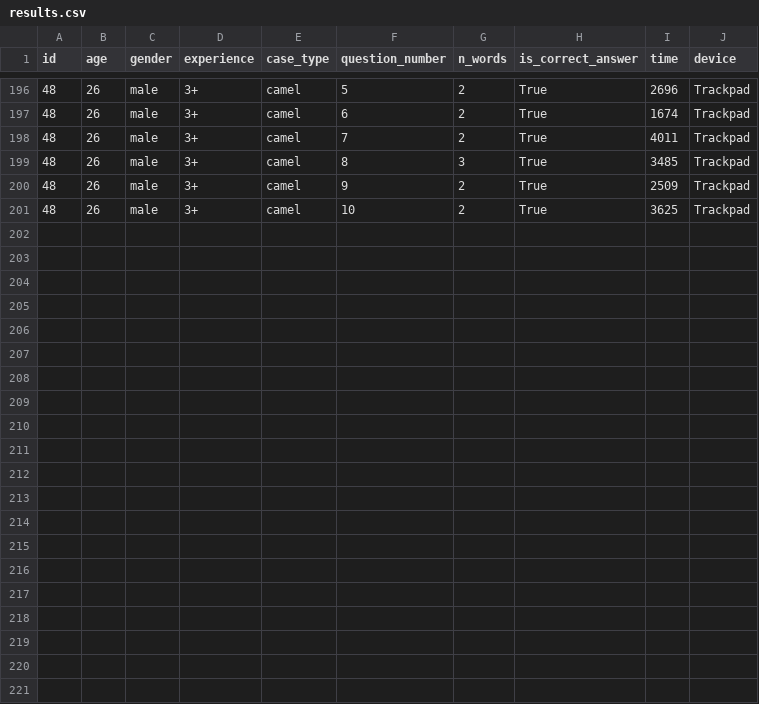
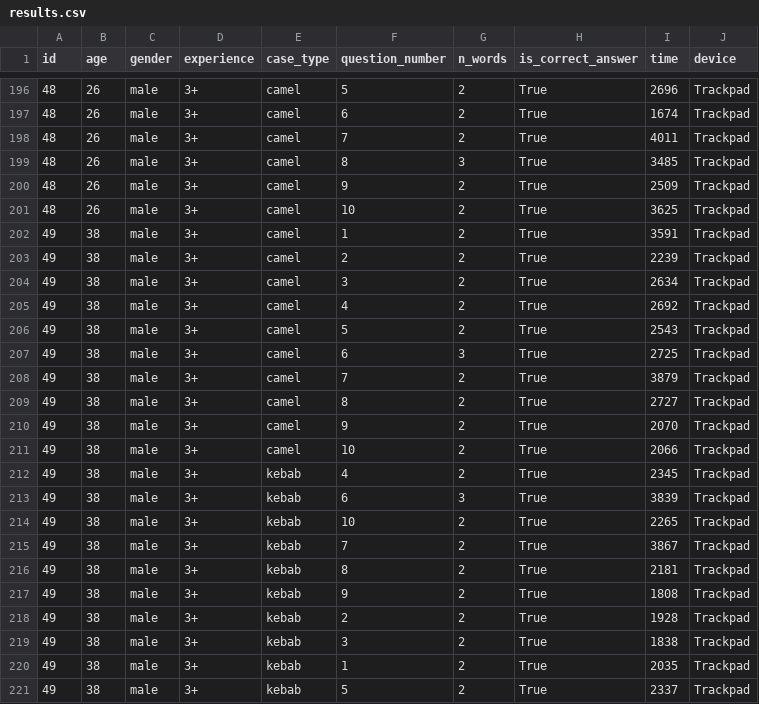
Before and after one commit to DePoli97/caseQuest, a CSV file: results.csv, drawn as a sheet; only a part is shown, gaps mark what is left out; the diff names each change by its address in the sheet, - before the commit and + after, or states it on an @@ line.

Commit message:
Prof results

```diff
--- a/results.csv
+++ b/results.csv
+row 202: 49 | 38 | male | 3+ | camel | 1 | 2 | True | 3591 | Trackpad
+row 203: 49 | 38 | male | 3+ | camel | 2 | 2 | True | 2239 | Trackpad
+row 204: 49 | 38 | male | 3+ | camel | 3 | 2 | True | 2634 | Trackpad
+row 205: 49 | 38 | male | 3+ | camel | 4 | 2 | True | 2692 | Trackpad
+row 206: 49 | 38 | male | 3+ | camel | 5 | 2 | True | 2543 | Trackpad
+row 207: 49 | 38 | male | 3+ | camel | 6 | 3 | True | 2725 | Trackpad
+row 208: 49 | 38 | male | 3+ | camel | 7 | 2 | True | 3879 | Trackpad
+row 209: 49 | 38 | male | 3+ | camel | 8 | 2 | True | 2727 | Trackpad
+row 210: 49 | 38 | male | 3+ | camel | 9 | 2 | True | 2070 | Trackpad
+row 211: 49 | 38 | male | 3+ | camel | 10 | 2 | True | 2066 | Trackpad
+row 212: 49 | 38 | male | 3+ | kebab | 4 | 2 | True | 2345 | Trackpad
+row 213: 49 | 38 | male | 3+ | kebab | 6 | 3 | True | 3839 | Trackpad
+row 214: 49 | 38 | male | 3+ | kebab | 10 | 2 | True | 2265 | Trackpad
+row 215: 49 | 38 | male | 3+ | kebab | 7 | 2 | True | 3867 | Trackpad
+row 216: 49 | 38 | male | 3+ | kebab | 8 | 2 | True | 2181 | Trackpad
+row 217: 49 | 38 | male | 3+ | kebab | 9 | 2 | True | 1808 | Trackpad
+row 218: 49 | 38 | male | 3+ | kebab | 2 | 2 | True | 1928 | Trackpad
+row 219: 49 | 38 | male | 3+ | kebab | 3 | 2 | True | 1838 | Trackpad
+row 220: 49 | 38 | male | 3+ | kebab | 1 | 2 | True | 2035 | Trackpad
+row 221: 49 | 38 | male | 3+ | kebab | 5 | 2 | True | 2337 | Trackpad
```
